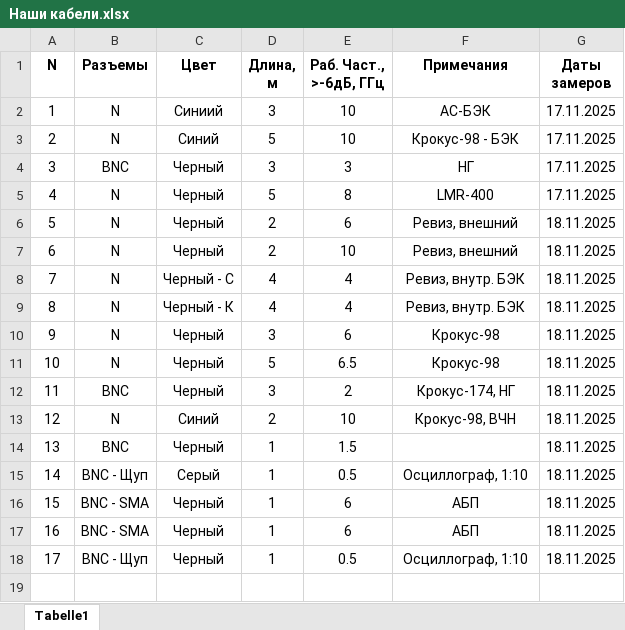
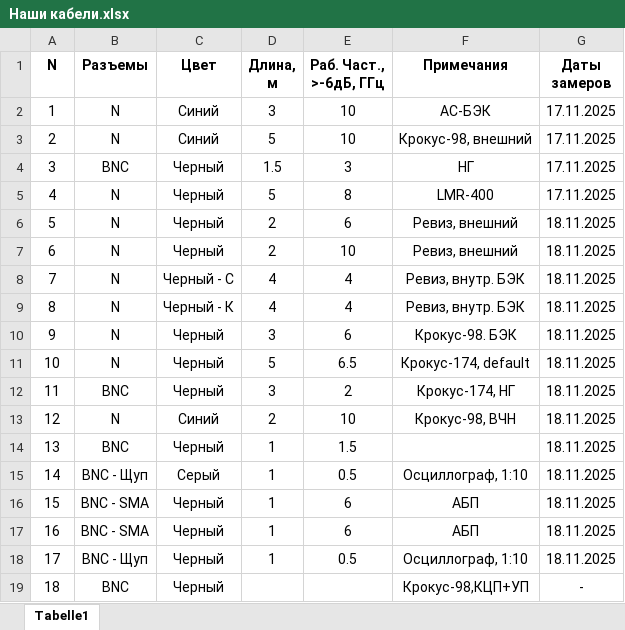
Before and after one commit to vster/Excel, an Excel workbook: Оборудование/Наши кабели.xlsx, sheet Tabelle1, drawn as a sheet; values as stored, in another font and other column widths than the file's, no borders; the diff names each change by its address in the sheet, - before the commit and + after, or states it on an @@ line.

Commit message:
Наши кабели

```diff
--- a/Оборудование/Наши кабели.xlsx (sheet Tabelle1)
+++ b/Оборудование/Наши кабели.xlsx (sheet Tabelle1)
-C2 (Цвет): Синиий
+C2 (Цвет): Синий
-F3 (Примечания): Крокус-98 - БЭК
+F3 (Примечания): Крокус-98, внешний
-D4 (Длина, м): 3
+D4 (Длина, м): 1.5
-F10 (Примечания): Крокус-98
+F10 (Примечания): Крокус-98. БЭК
-F11 (Примечания): Крокус-98
+F11 (Примечания): Крокус-174, default
+row 19: 18 | BNC | Черный |  |  | Крокус-98,КЦП+УП | -
```
